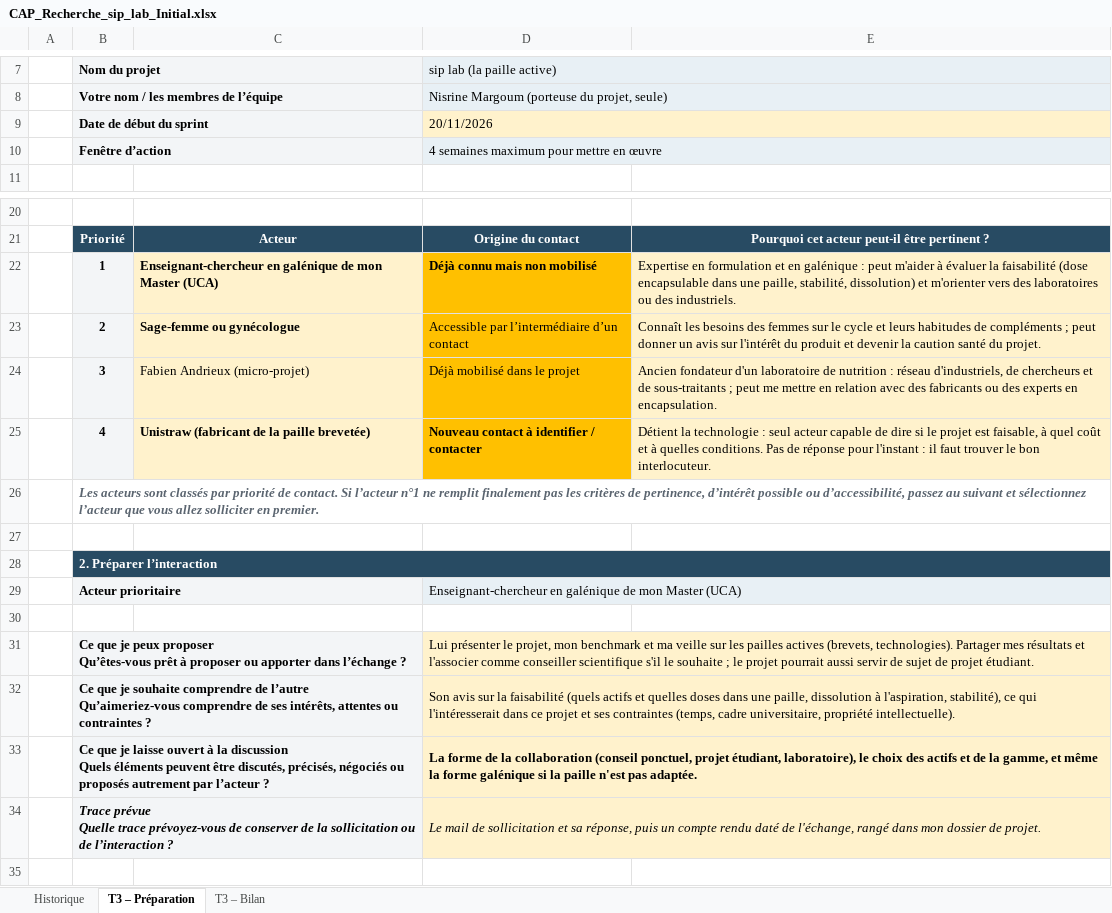
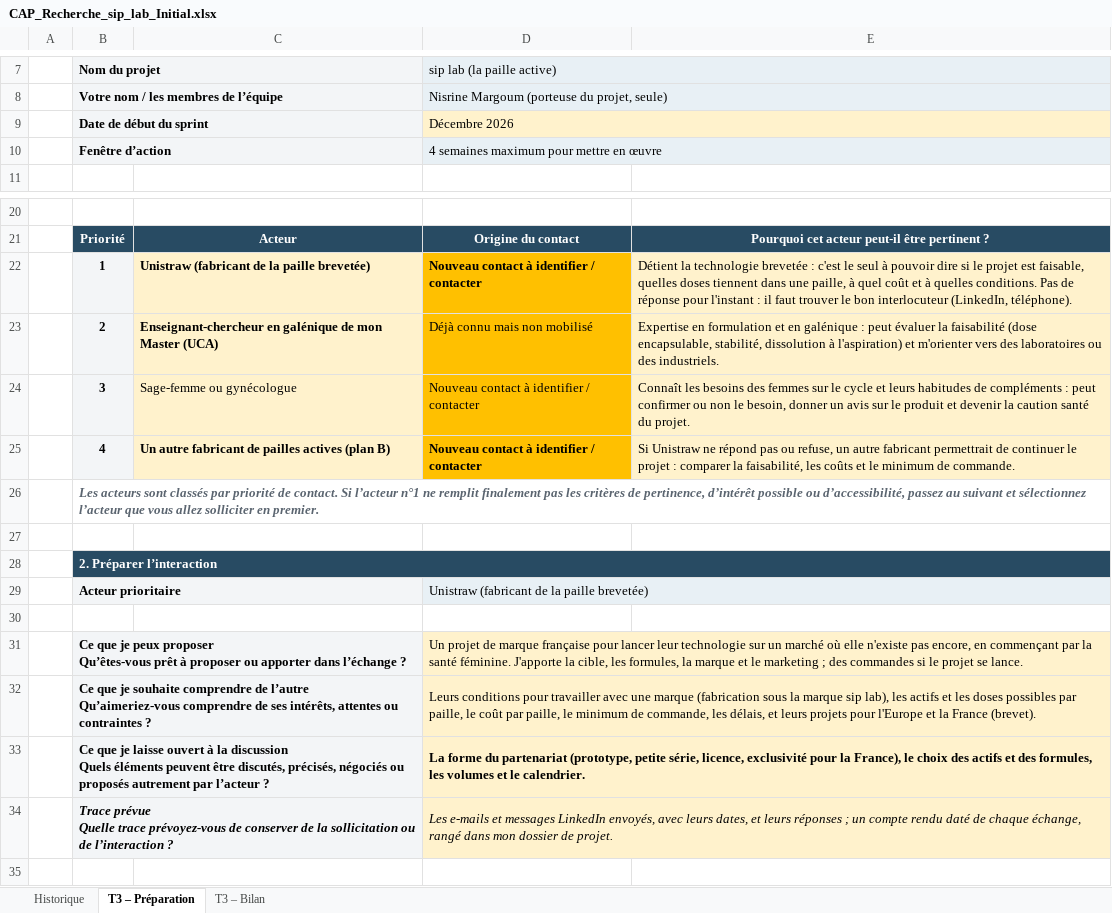
Before and after one commit to nisrine-max/mon-sitee, an Excel workbook: Dossier_sip_lab/11_Accompagnement/PEPITE/CAP_Recherche_sip_lab_Initial.xlsx, sheet T3 – Préparation, drawn as a sheet; only a part is shown, gaps mark what is left out; values as stored, in another font and other column widths than the file's, no borders; the diff names each change by its address in the sheet, - before the commit and + after, or states it on an @@ line.

```diff
--- a/Dossier_sip_lab/11_Accompagnement/PEPITE/CAP_Recherche_sip_lab_Initial.xlsx (sheet T3 – Préparation)
+++ b/Dossier_sip_lab/11_Accompagnement/PEPITE/CAP_Recherche_sip_lab_Initial.xlsx (sheet T3 – Préparation)
-D9 (sip lab (la paille active)): 20/11/2026
+D9 (sip lab (la paille active)): Décembre 2026
-C22: Enseignant-chercheur en galénique de mon Master (UCA)
+C22: Unistraw (fabricant de la paille brevetée)
-D22 (sip lab (la paille active)): Déjà connu mais non mobilisé
+D22 (sip lab (la paille active)): Nouveau contact à identifier / contacter
-E22: Expertise en formulation et en galénique : peut m'aider à évaluer la faisabilité (dose encapsulable dans une paille, stabilité, dissolution) et m'orienter vers des laboratoires ou des industriels.
+E22: Détient la technologie brevetée : c'est le seul à pouvoir dire si le projet est faisable, quelles doses tiennent dans une paille, à quel coût et à quelles conditions. Pas de réponse pour l'instant : il faut trouver le bon interlocuteur (LinkedIn, téléphone).
-C23: Sage-femme ou gynécologue
+C23: Enseignant-chercheur en galénique de mon Master (UCA)
-D23 (sip lab (la paille active)): Accessible par l’intermédiaire d’un contact
+D23 (sip lab (la paille active)): Déjà connu mais non mobilisé
-E23: Connaît les besoins des femmes sur le cycle et leurs habitudes de compléments ; peut donner un avis sur l'intérêt du produit et devenir la caution santé du projet.
+E23: Expertise en formulation et en galénique : peut évaluer la faisabilité (dose encapsulable, stabilité, dissolution à l'aspiration) et m'orienter vers des laboratoires ou des industriels.
-C24: Fabien Andrieux (micro-projet)
+C24: Sage-femme ou gynécologue
-D24 (sip lab (la paille active)): Déjà mobilisé dans le projet
+D24 (sip lab (la paille active)): Nouveau contact à identifier / contacter
-E24: Ancien fondateur d'un laboratoire de nutrition : réseau d'industriels, de chercheurs et de sous-traitants ; peut me mettre en relation avec des fabricants ou des experts en encapsulation.
+E24: Connaît les besoins des femmes sur le cycle et leurs habitudes de compléments : peut confirmer ou non le besoin, donner un avis sur le produit et devenir la caution santé du projet.
-C25: Unistraw (fabricant de la paille brevetée)
+C25: Un autre fabricant de pailles actives (plan B)
-E25: Détient la technologie : seul acteur capable de dire si le projet est faisable, à quel coût et à quelles conditions. Pas de réponse pour l'instant : il faut trouver le bon interlocuteur.
+E25: Si Unistraw ne répond pas ou refuse, un autre fabricant permettrait de continuer le projet : comparer la faisabilité, les coûts et le minimum de commande.
-D29 (sip lab (la paille active)): Enseignant-chercheur en galénique de mon Master (UCA)
+D29 (sip lab (la paille active)): Unistraw (fabricant de la paille brevetée)
-D31 (sip lab (la paille active)): Lui présenter le projet, mon benchmark et ma veille sur les pailles actives (brevets, technologies). Partager mes résultats et l'associer comme conseiller scientifique s'il le souhaite ; le projet pourrait aussi servir de sujet de projet étudiant.
+D31 (sip lab (la paille active)): Un projet de marque française pour lancer leur technologie sur un marché où elle n'existe pas encore, en commençant par la santé féminine. J'apporte la cible, les formules, la marque et le marketing ; des commandes si le projet se lance.
-D32 (sip lab (la paille active)): Son avis sur la faisabilité (quels actifs et quelles doses dans une paille, dissolution à l'aspiration, stabilité), ce qui l'intéresserait dans ce projet et ses contraintes (temps, cadre universitaire, propriété intellectuelle).
+D32 (sip lab (la paille active)): Leurs conditions pour travailler avec une marque (fabrication sous la marque sip lab), les actifs et les doses possibles par paille, le coût par paille, le minimum de commande, les délais, et leurs projets pour l'Europe et la France (brevet).
-D33 (sip lab (la paille active)): La forme de la collaboration (conseil ponctuel, projet étudiant, laboratoire), le choix des actifs et de la gamme, et même la forme galénique si la paille n'est pas adaptée.
+D33 (sip lab (la paille active)): La forme du partenariat (prototype, petite série, licence, exclusivité pour la France), le choix des actifs et des formules, les volumes et le calendrier.
-D34 (sip lab (la paille active)): Le mail de sollicitation et sa réponse, puis un compte rendu daté de l'échange, rangé dans…
+D34 (sip lab (la paille active)): Les e-mails et messages LinkedIn envoyés, avec leurs dates, et leurs réponses ; un compte rendu daté de chaque échange, rangé dans…
```
Also changed, not shown: sheet T3 – Bilan, formulas that keep their value.
